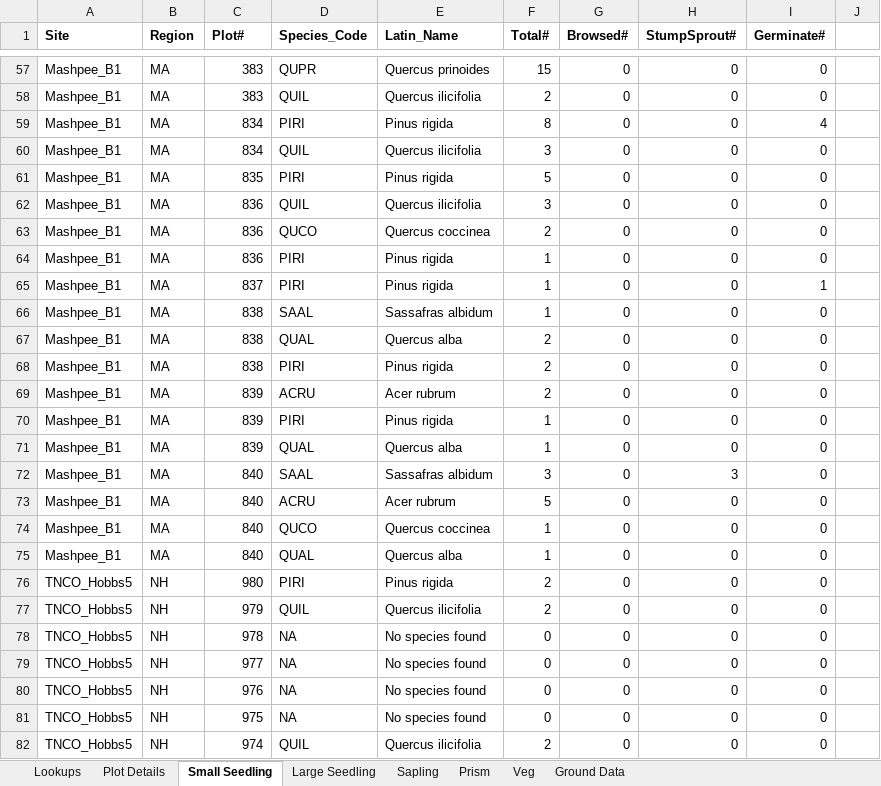
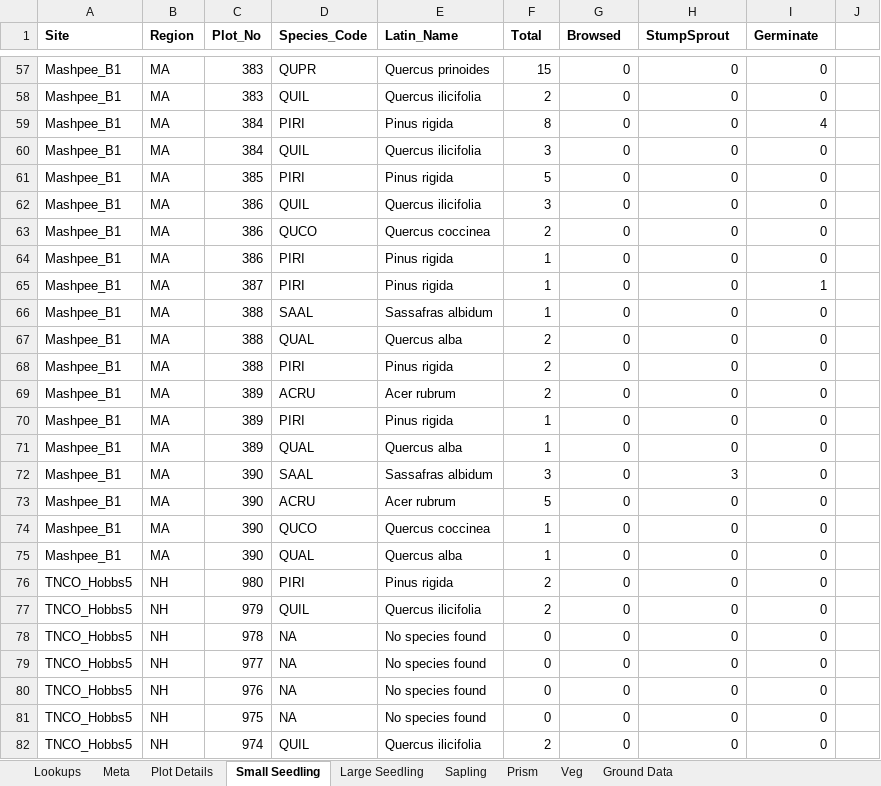
Before and after one commit to kstutzma/Regen_RProj, an Excel workbook: Original Data/Fall_Burn_Data.xlsx, sheet Small Seedling, drawn as a sheet; only a part is shown, gaps mark what is left out; values as stored, in another font and other column widths than the file's, no borders; the diff names each change by its address in the sheet, - before the commit and + after, or states it on an @@ line.

```diff
--- a/Original Data/Fall_Burn_Data.xlsx (sheet Small Seedling)
+++ b/Original Data/Fall_Burn_Data.xlsx (sheet Small Seedling)
+sheet tab: Meta
-C1: Plot#
+C1: Plot_No
-F1: Total#
+F1: Total
-G1: Browsed#
+G1: Browsed
-H1: StumpSprout#
+H1: StumpSprout
-I1: Germinate#
+I1: Germinate
-C59:C60 (Plot_No): 834
+C59:C60 (Plot_No): 384
-C61 (Plot_No): 835
+C61 (Plot_No): 385
-C62:C64 (Plot_No): 836
+C62:C64 (Plot_No): 386
-C65 (Plot_No): 837
+C65 (Plot_No): 387
-C66:C68 (Plot_No): 838
+C66:C68 (Plot_No): 388
-C69:C71 (Plot_No): 839
+C69:C71 (Plot_No): 389
-C72:C75 (Plot_No): 840
+C72:C75 (Plot_No): 390
```
Also changed, not shown: sheet Veg, sheet Large Seedling, sheet Ground Data, sheet Sapling, sheet Prism, Original Data/Control_Data.xlsx, Original Data/Spring_Burn_Data.xlsx, 17 other files.
